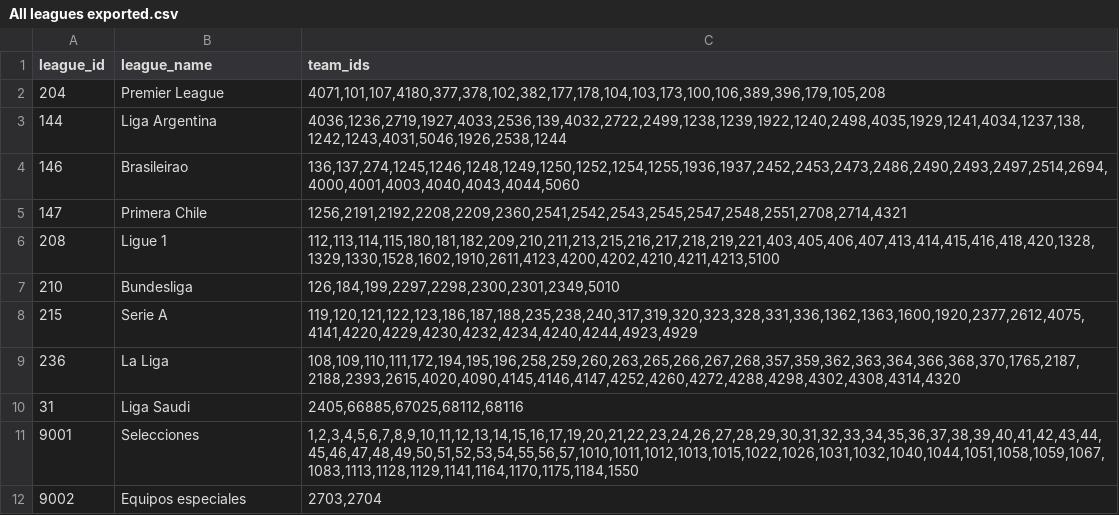
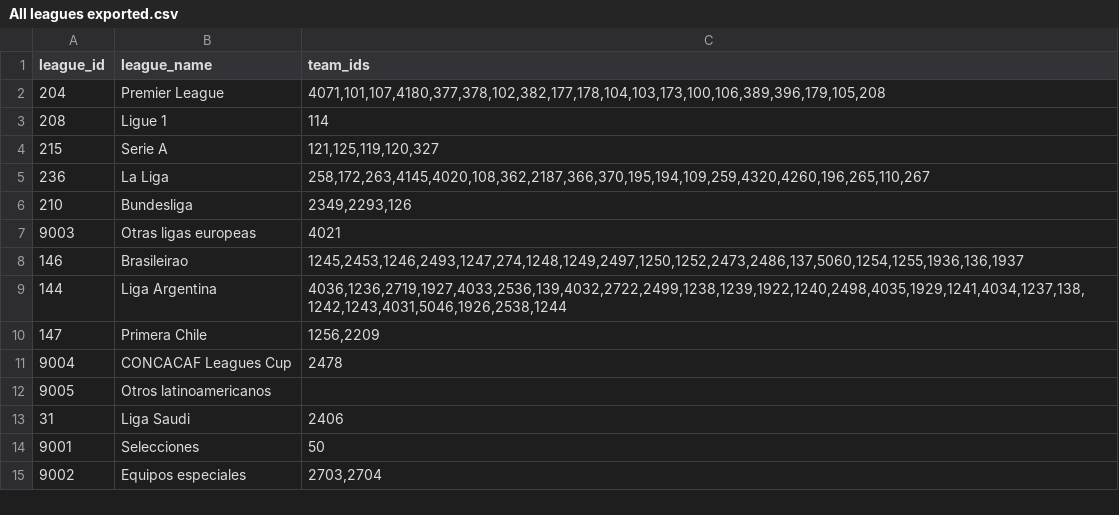
Before and after one commit to La-Arana-Que-Pica/Base-de-datos, a CSV file: database/All leagues exported.csv, drawn as a sheet.

```diff
--- a/database/All leagues exported.csv
+++ b/database/All leagues exported.csv
@@ -2,11 +2,14 @@ league_id;league_name;team_ids
 204;Premier League;4071,101,107,4180,377,378,102,382,177,178,104,103,173,100,106,389,396,179,105,208
+208;Ligue 1;114
+215;Serie A;121,125,119,120,327
+236;La Liga;258,172,263,4145,4020,108,362,2187,366,370,195,194,109,259,4320,4260,196,265,110,267
+210;Bundesliga;2349,2293,126
+9003;Otras ligas europeas;4021
+146;Brasileirao;1245,2453,1246,2493,1247,274,1248,1249,2497,1250,1252,2473,2486,137,5060,1254,1255,1936,136,1937
 144;Liga Argentina;4036,1236,2719,1927,4033,2536,139,4032,2722,2499,1238,1239,1922,1240,2498,4035,1929,1241,4034,1237,138,1242,1243,4031,5046,1926,2538,1244
-146;Brasileirao;136,137,274,1245,1246,1248,1249,1250,1252,1254,1255,1936,1937,2452,2453,2473,2486,2490,2493,2497,2514,2694,4000,4001,4003,4040,4043,4044,5060
-147;Primera Chile;1256,2191,2192,2208,2209,2360,2541,2542,2543,2545,2547,2548,2551,2708,2714,4321
-208;Ligue 1;112,113,114,115,180,181,182,209,210,211,213,215,216,217,218,219,221,403,405,406,407,413,414,415,416,418,420,1328,1329,1330,1528,1602,1910,2611,4123,4200,4202,4210,4211,4213,5100
-210;Bundesliga;126,184,199,2297,2298,2300,2301,2349,5010
-215;Serie A;119,120,121,122,123,186,187,188,235,238,240,317,319,320,323,328,331,336,1362,1363,1600,1920,2377,2612,4075,4141,4220,4229,4230,4232,4234,4240,4244,4923,4929
-236;La Liga;108,109,110,111,172,194,195,196,258,259,260,263,265,266,267,268,357,359,362,363,364,366,368,370,1765,2187,2188,2393,2615,4020,4090,4145,4146,4147,4252,4260,4272,4288,4298,4302,4308,4314,4320
-31;Liga Saudi;2405,66885,67025,68112,68116
-9001;Selecciones;1,2,3,4,5,6,7,8,9,10,11,12,13,14,15,16,17,19,20,21,22,23,24,26,27,28,29,30,31,32,33,34,35,36,37,38,39,40,41,42,43,44,45,46,47,48,49,50,51,52,53,54,55,56,57,1010,1011,1012,1013,1015,1022,1026,1031,1032,1040,1044,1051,1058,1059,1067,1083,1113,1128,1129,1141,1164,1170,1175,1184,1550
+147;Primera Chile;1256,2209
+9004;CONCACAF Leagues Cup;2478
+9005;Otros latinoamericanos;
+31;Liga Saudi;2406
+9001;Selecciones;50
 9002;Equipos especiales;2703,2704
```
Also changed, not shown: database/All coachs exported.csv, database/All formations exported.csv, 3 other files.
